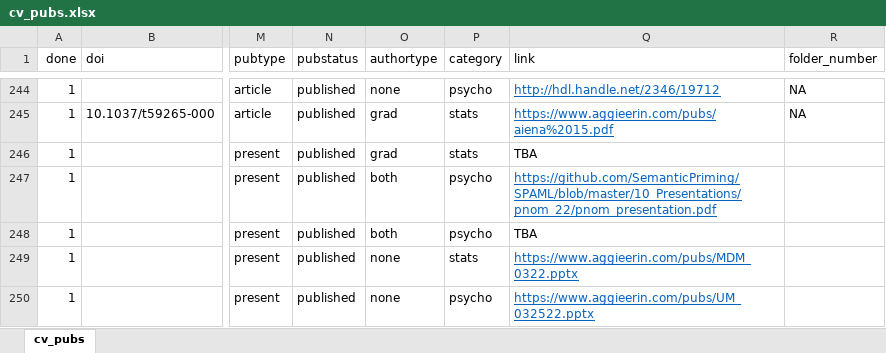
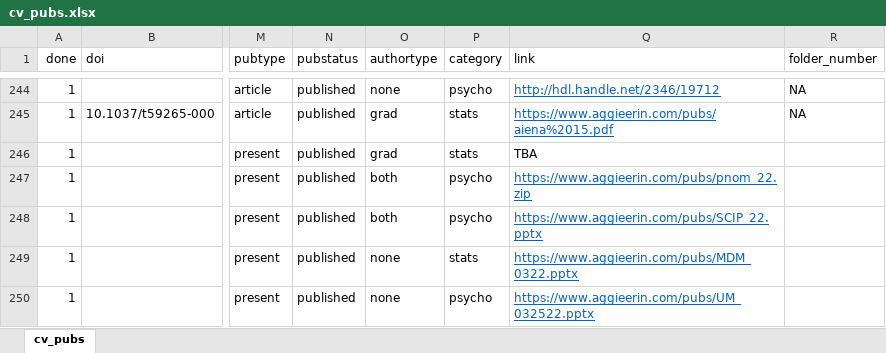
Before and after one commit to doomlab/doomlab.github.io, an Excel workbook: cv/cv_pubs.xlsx, sheet cv_pubs, drawn as a sheet; only a part is shown, gaps mark what is left out; values as stored, in another font and other column widths than the file's, no borders; conditional formats not drawn; the diff names each change by its address in the sheet, - before the commit and + after, or states it on an @@ line.

Commit message:
adding presentations

```diff
--- a/cv/cv_pubs.xlsx (sheet cv_pubs)
+++ b/cv/cv_pubs.xlsx (sheet cv_pubs)
-Q247 (link): https://github.com/SemanticPriming/SPAML/blob/master/10_Presentations/pnom_22/pnom_presentation.pdf
+Q247 (link): https://www.aggieerin.com/pubs/pnom_22.zip
-Q248 (link): TBA
+Q248 (link): https://www.aggieerin.com/pubs/SCIP_22.pptx
@@ Q248 underline: off → on, text colour: black → #0563C1 @@
```
Also changed, not shown: 3 other files.
